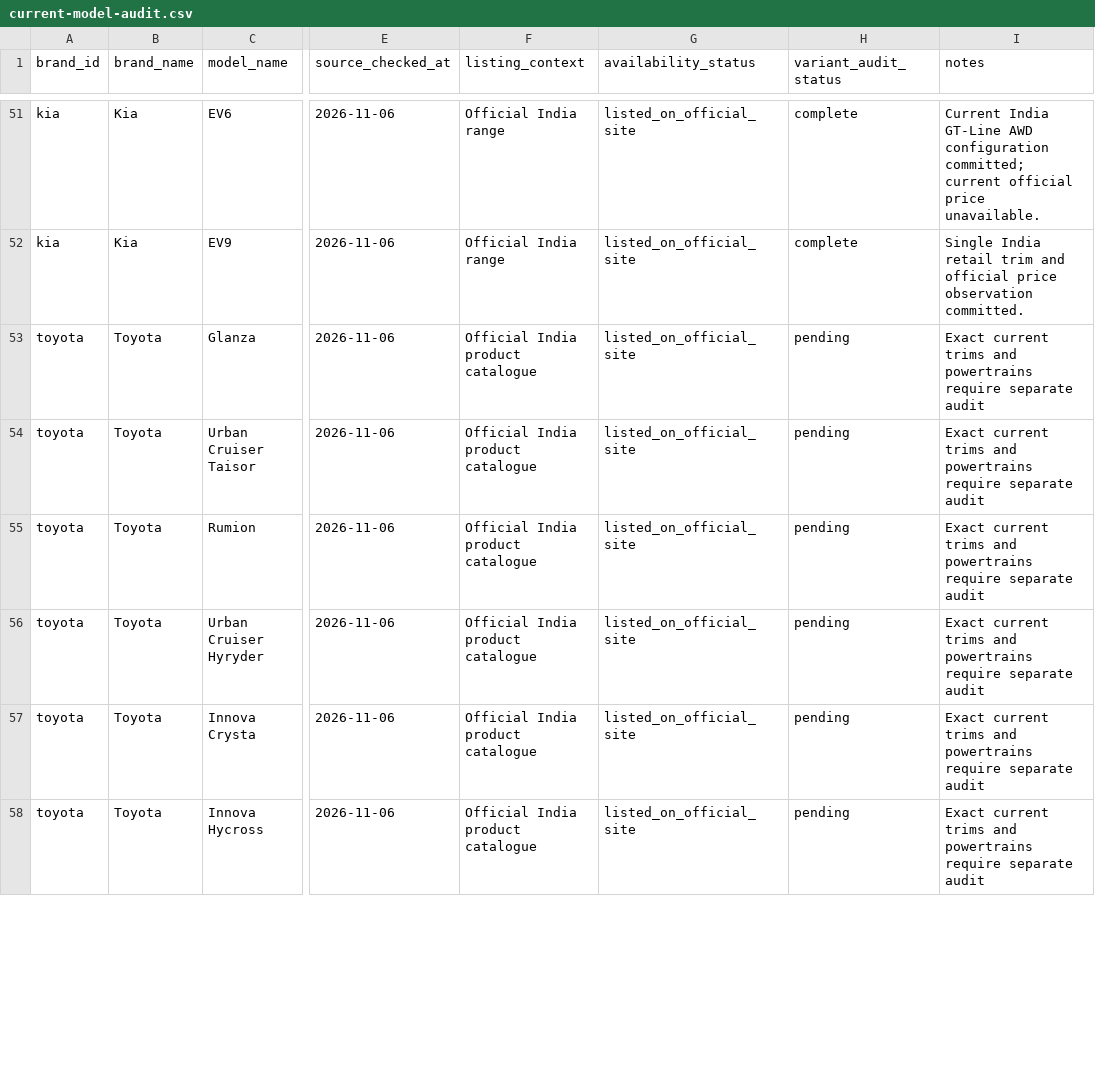
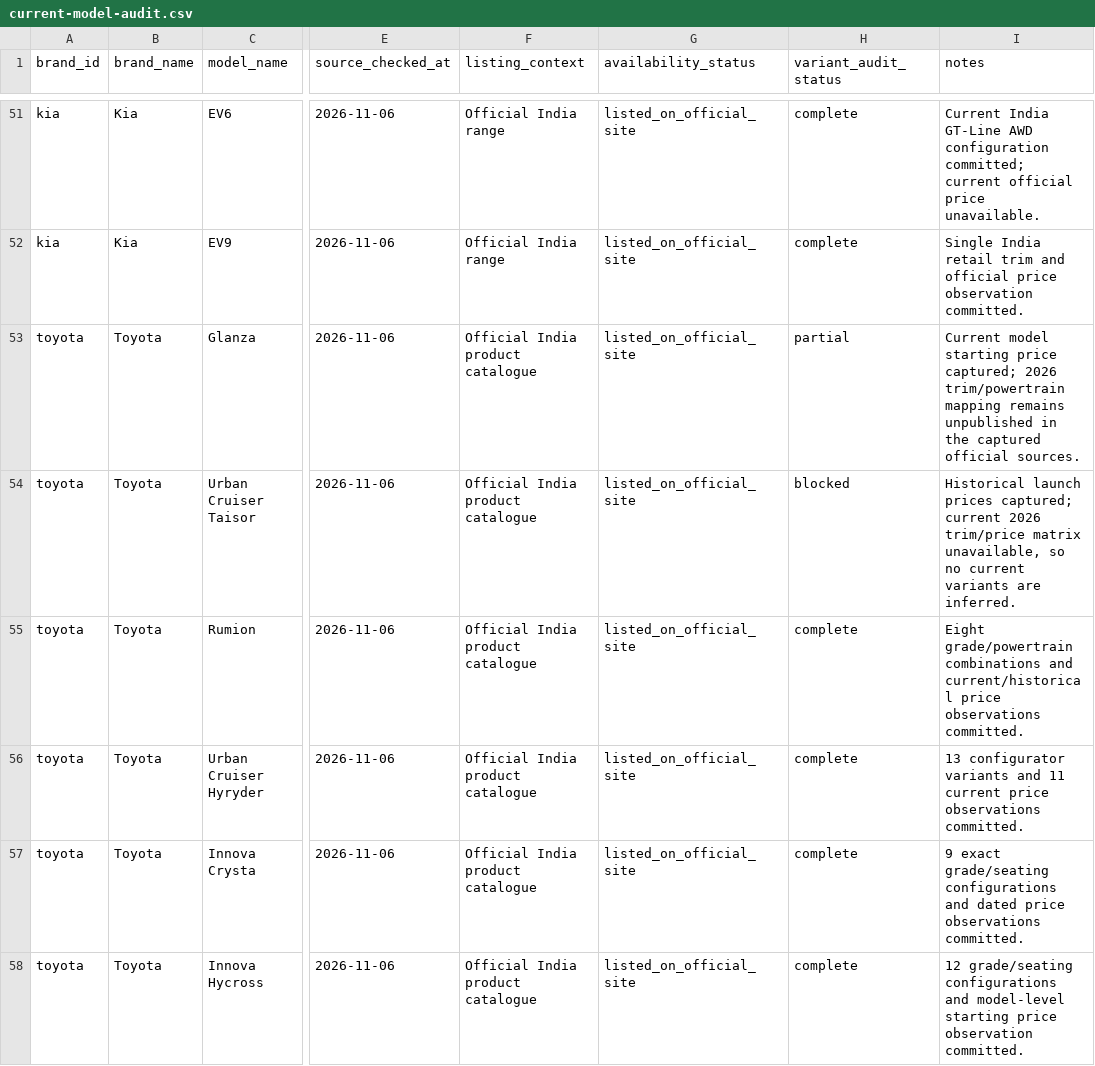
Before and after one commit to itrunks/motivo, a CSV file: data/current-model-audit.csv, drawn as a sheet; only a part is shown, gaps mark what is left out; the diff covers the shown part only; the diff names each change by its address in the sheet, - before the commit and + after, or states it on an @@ line.

Commit message:
data: sync Toyota model audit statuses

```diff
--- a/data/current-model-audit.csv
+++ b/data/current-model-audit.csv
-H53 (variant_audit_status): pending
+H53 (variant_audit_status): partial
-I53 (notes): Exact current trims and powertrains require separate audit
+I53 (notes): Current model starting price captured; 2026 trim/powertrain mapping remains unpublished in the captured official sources.
-H54 (variant_audit_status): pending
+H54 (variant_audit_status): blocked
-I54 (notes): Exact current trims and powertrains require separate audit
+I54 (notes): Historical launch prices captured; current 2026 trim/price matrix unavailable, so no current variants are inferred.
-H55:H58 (variant_audit_status): pending
+H55:H58 (variant_audit_status): complete
-I55 (notes): Exact current trims and powertrains require separate audit
+I55 (notes): Eight grade/powertrain combinations and current/historical price observations committed.
-I56 (notes): Exact current trims and powertrains require separate audit
+I56 (notes): 13 configurator variants and 11 current price observations committed.
-I57 (notes): Exact current trims and powertrains require separate audit
+I57 (notes): 9 exact grade/seating configurations and dated price observations committed.
-I58 (notes): Exact current trims and powertrains require separate audit
+I58 (notes): 12 grade/seating configurations and model-level starting price observation committed.
```
Also changed, not shown: 14 edited cells elsewhere in this file.
